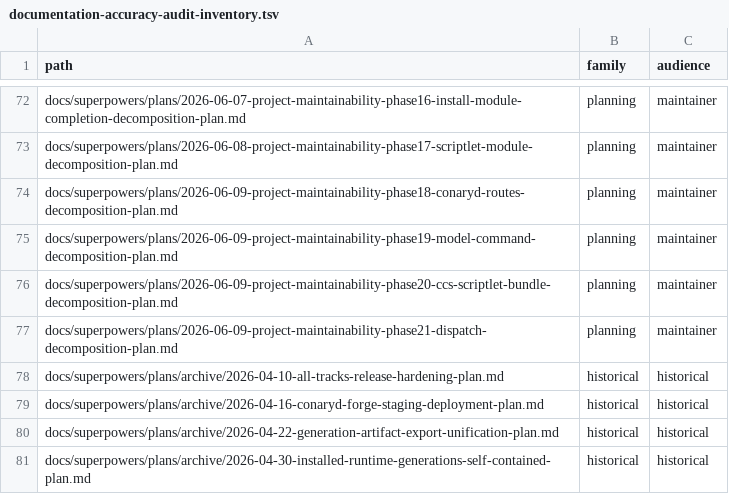
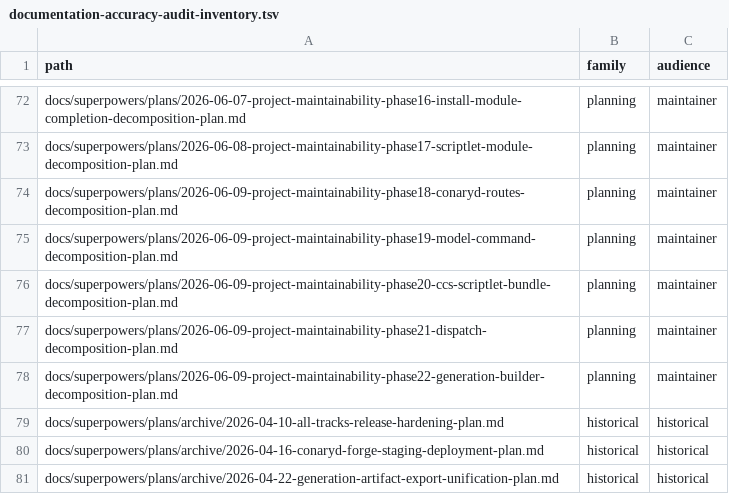
Before and after one commit to ConaryLabs/Conary, a TSV file: docs/superpowers/documentation-accuracy-audit-inventory.tsv, drawn as a sheet; only a part is shown, gaps mark what is left out; the shorter side is filled out with more unchanged rows; the diff names each change by its address in the sheet, - before the commit and + after, or states it on an @@ line.

```diff
--- a/docs/superpowers/documentation-accuracy-audit-inventory.tsv
+++ b/docs/superpowers/documentation-accuracy-audit-inventory.tsv
+row 78: docs/superpowers/plans/2026-06-09-project-maintainability-phase22-generation-builder-decomposition-plan.md | planning | maintainer
```
Also changed, not shown: docs/superpowers/documentation-accuracy-audit-ledger.tsv, 2 other files.
